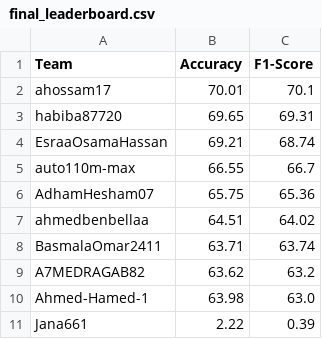
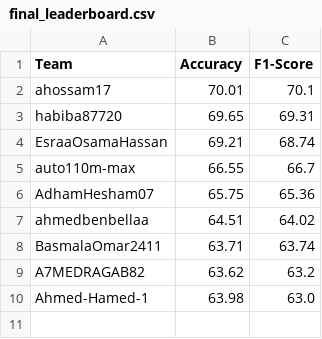
Before and after one commit to Basmala194/CNN4TXT, a CSV file: final_leaderboard.csv, drawn as a sheet.

Commit message:
Update final_leaderboard.csv

```diff
--- a/final_leaderboard.csv
+++ b/final_leaderboard.csv
@@ -10,2 +10 @@ A7MEDRAGAB82,63.62,63.2
 Ahmed-Hamed-1,63.98,63.0
-Jana661,2.22,0.39
```
